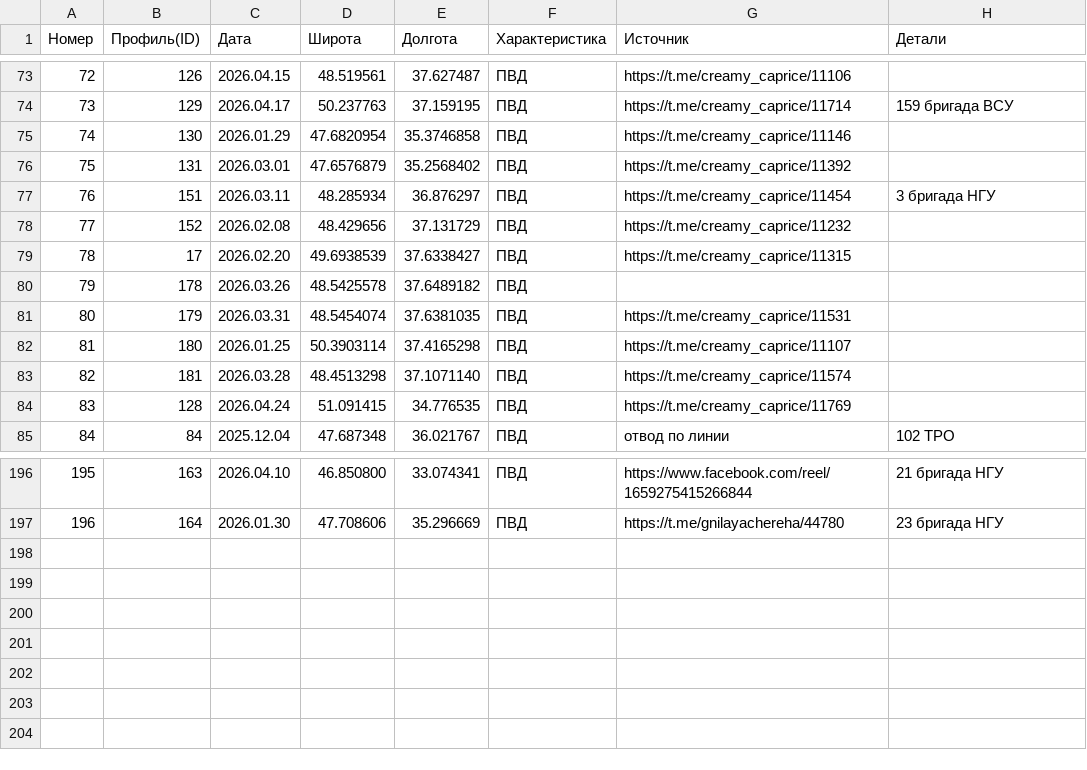
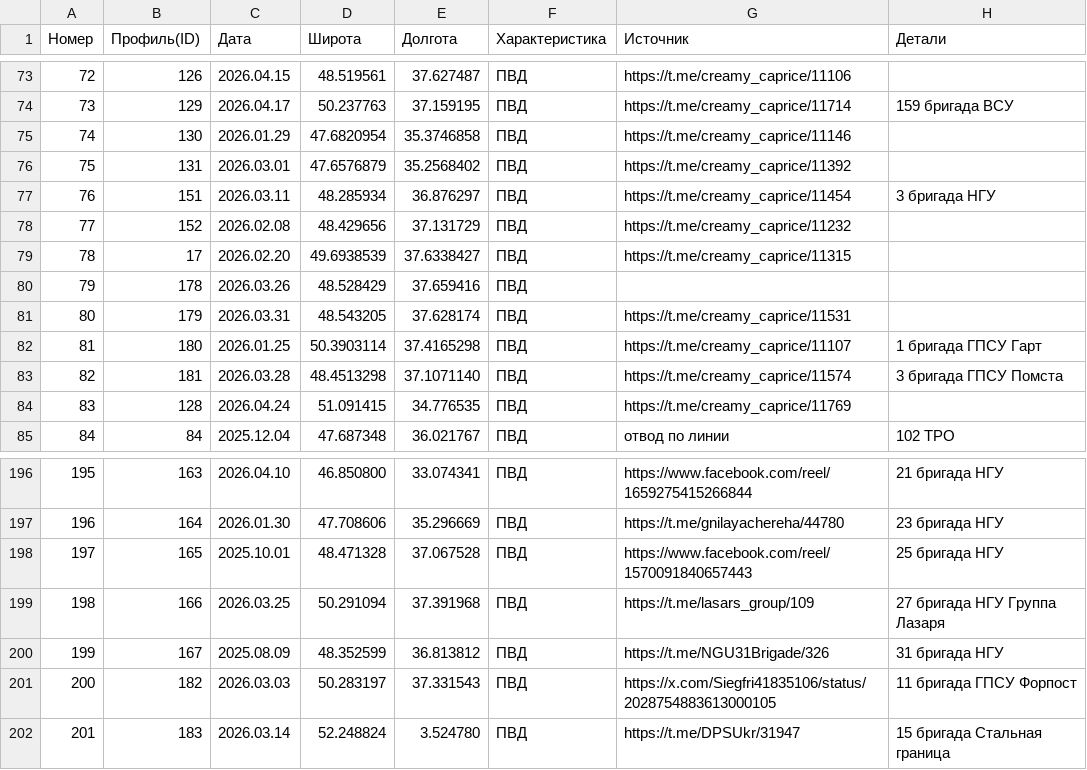
Before and after one commit to creamy-caprice/dataviewer, a CSV file: kml/Geolocations/UnitsUA.csv, drawn as a sheet; only a part is shown, gaps mark what is left out.

Commit message:
Add files via upload

```diff
--- a/kml/Geolocations/UnitsUA.csv
+++ b/kml/Geolocations/UnitsUA.csv
@@ -79,6 +79,6 @@
 78,17,2026.02.20,49.6938539,37.6338427,ПВД,https://t.me/creamy_caprice/11315,
-79,178,2026.03.26,48.5425578,37.6489182,ПВД,,
-80,179,2026.03.31,48.5454074,37.6381035,ПВД,https://t.me/creamy_caprice/11531,
-81,180,2026.01.25,50.3903114,37.4165298,ПВД,https://t.me/creamy_caprice/11107,
-82,181,2026.03.28,48.4513298,37.1071140,ПВД,https://t.me/creamy_caprice/11574,
+79,178,2026.03.26,48.528429,37.659416,ПВД,,
+80,179,2026.03.31,48.543205,37.628174,ПВД,https://t.me/creamy_caprice/11531,
+81,180,2026.01.25,50.3903114,37.4165298,ПВД,https://t.me/creamy_caprice/11107, 1 бригада ГПСУ Гарт
+82,181,2026.03.28,48.4513298,37.1071140,ПВД,https://t.me/creamy_caprice/11574, 3 бригада ГПСУ Помста
 83,128,2026.04.24,51.091415,34.776535,ПВД,https://t.me/creamy_caprice/11769,
@@ -197 +197,6 @@
 196,164,2026.01.30,47.708606,35.296669,ПВД,https://t.me/gnilayachereha/44780,23 бригада НГУ
+197,165,2025.10.01,48.471328,37.067528,ПВД,https://www.facebook.com/reel/1570091840657443,25 бригада НГУ
+198,166,2026.03.25,50.291094, 37.391968,ПВД,https://t.me/lasars_group/109,27 бригада НГУ Группа Лазаря
+199,167,2025.08.09,48.352599,36.813812,ПВД,https://t.me/NGU31Brigade/326,31 бригада НГУ
+200,182,2026.03.03,50.283197,37.331543,ПВД,https://x.com/Siegfri41835106/status/2028754883613000105,11 бригада ГПСУ Форпост
+201,183,2026.03.14,52.248824,3.524780,ПВД,https://t.me/DPSUkr/31947,15 бригада Стальная граница
```
